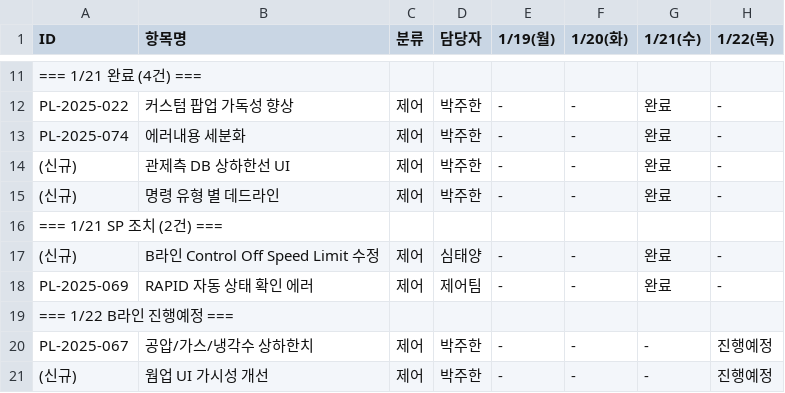
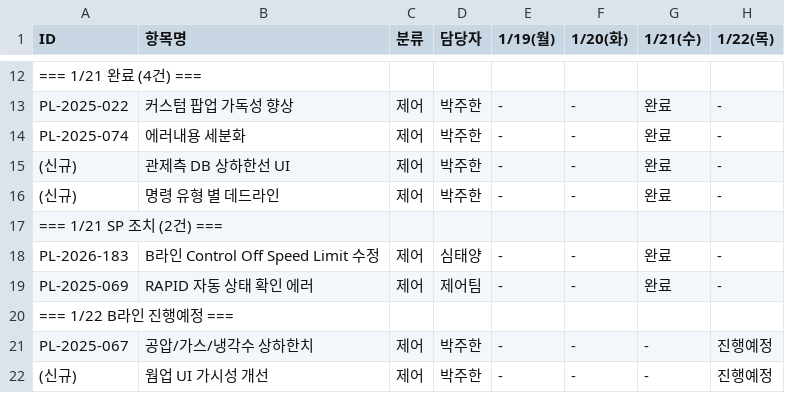
Before and after one commit to taeyangshim-stack/s25016, a CSV file: punchlist/3week-plan/S25016_3주완료계획_260122.csv, drawn as a sheet; only a part is shown, gaps mark what is left out; addresses are those after the commit; the diff covers the shown part only; the diff names each change by its address in the sheet, - before the commit and + after, or states it on an @@ line.

```diff
--- a/punchlist/3week-plan/S25016_3주완료계획_260122.csv
+++ b/punchlist/3week-plan/S25016_3주완료계획_260122.csv
-A18 (ID): (신규)
+A18 (ID): PL-2026-183
```
Also changed, not shown: 5 added rows, 1 removed row and 12 edited cells elsewhere in this file, 3 other files.
